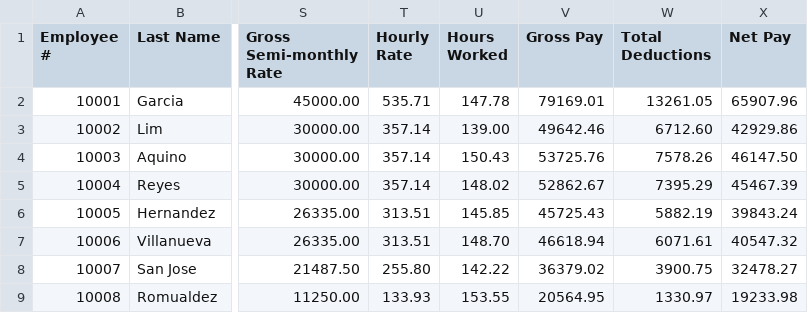
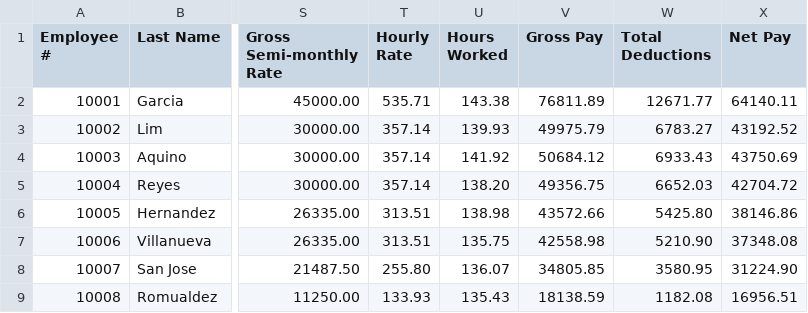
Before and after one commit to armlynobinguar/CP2, a CSV file: resources/MotorPH_Employee Data - Employee Details.csv, drawn as a sheet; only a part is shown, gaps mark what is left out; the diff covers the shown part only; the diff names each change by its address in the sheet, - before the commit and + after, or states it on an @@ line.

```diff
--- a/resources/MotorPH_Employee Data - Employee Details.csv
+++ b/resources/MotorPH_Employee Data - Employee Details.csv
-U2 (Hours Worked): 147.78
+U2 (Hours Worked): 143.38
-V2 (Gross Pay): 79169.01
+V2 (Gross Pay): 76811.89
-W2 (Total Deductions): 13261.05
+W2 (Total Deductions): 12671.77
-X2 (Net Pay): 65907.96
+X2 (Net Pay): 64140.11
-U3 (Hours Worked): 139.00
+U3 (Hours Worked): 139.93
-V3 (Gross Pay): 49642.46
+V3 (Gross Pay): 49975.79
-W3 (Total Deductions): 6712.60
+W3 (Total Deductions): 6783.27
-X3 (Net Pay): 42929.86
+X3 (Net Pay): 43192.52
-U4 (Hours Worked): 150.43
+U4 (Hours Worked): 141.92
-V4 (Gross Pay): 53725.76
+V4 (Gross Pay): 50684.12
-W4 (Total Deductions): 7578.26
+W4 (Total Deductions): 6933.43
-X4 (Net Pay): 46147.50
+X4 (Net Pay): 43750.69
-U5 (Hours Worked): 148.02
+U5 (Hours Worked): 138.20
-V5 (Gross Pay): 52862.67
+V5 (Gross Pay): 49356.75
-W5 (Total Deductions): 7395.29
+W5 (Total Deductions): 6652.03
-X5 (Net Pay): 45467.39
+X5 (Net Pay): 42704.72
-U6 (Hours Worked): 145.85
+U6 (Hours Worked): 138.98
-V6 (Gross Pay): 45725.43
+V6 (Gross Pay): 43572.66
-W6 (Total Deductions): 5882.19
+W6 (Total Deductions): 5425.80
-X6 (Net Pay): 39843.24
+X6 (Net Pay): 38146.86
-U7 (Hours Worked): 148.70
+U7 (Hours Worked): 135.75
-V7 (Gross Pay): 46618.94
+V7 (Gross Pay): 42558.98
-W7 (Total Deductions): 6071.61
+W7 (Total Deductions): 5210.90
-X7 (Net Pay): 40547.32
+X7 (Net Pay): 37348.08
-U8 (Hours Worked): 142.22
+U8 (Hours Worked): 136.07
-V8 (Gross Pay): 36379.02
+V8 (Gross Pay): 34805.85
-W8 (Total Deductions): 3900.75
+W8 (Total Deductions): 3580.95
-X8 (Net Pay): 32478.27
+X8 (Net Pay): 31224.90
-U9 (Hours Worked): 153.55
+U9 (Hours Worked): 135.43
-V9 (Gross Pay): 20564.95
+V9 (Gross Pay): 18138.59
-W9 (Total Deductions): 1330.97
+W9 (Total Deductions): 1182.08
-X9 (Net Pay): 19233.98
+X9 (Net Pay): 16956.51
```
Also changed, not shown: 104 edited cells elsewhere in this file, 2 other files.
